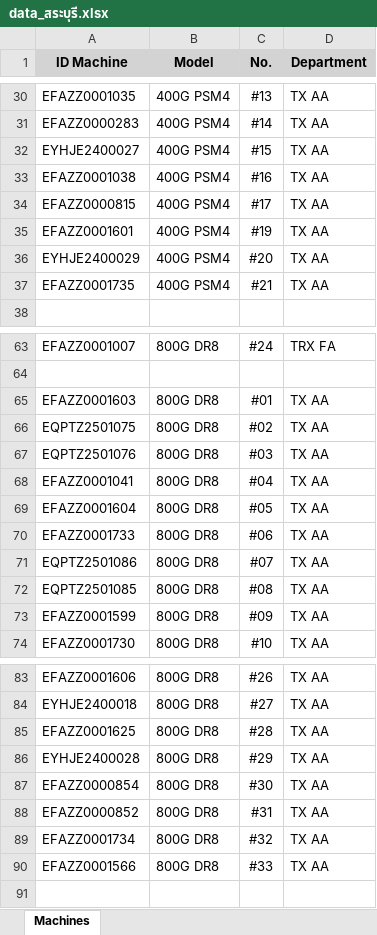
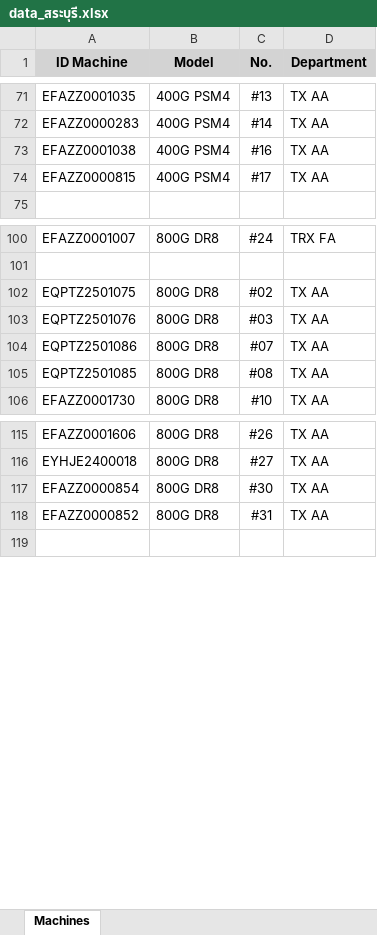
Before and after one commit to niceytpm/Web-EQAA, an Excel workbook: data_สระบุรี.xlsx, sheet Machines, drawn as a sheet; only a part is shown, gaps mark what is left out; values as stored, in another font and other column widths than the file's, no borders; removed rows and columns are numbered as before the commit, all else as after; the diff covers the shown part only; the diff names each change by its address in the sheet, - before the commit and + after, or states it on an @@ line.

```diff
--- a/data_สระบุรี.xlsx (sheet Machines)
+++ b/data_สระบุรี.xlsx (sheet Machines)
-row 32: EYHJE2400027 | 400G PSM4 | #15 | TX AA
-row 35: EFAZZ0001601 | 400G PSM4 | #19 | TX AA
-row 36: EYHJE2400029 | 400G PSM4 | #20 | TX AA
-row 37: EFAZZ0001735 | 400G PSM4 | #21 | TX AA
-row 65: EFAZZ0001603 | 800G DR8 | #01 | TX AA
-row 68: EFAZZ0001041 | 800G DR8 | #04 | TX AA
-row 69: EFAZZ0001604 | 800G DR8 | #05 | TX AA
-row 70: EFAZZ0001733 | 800G DR8 | #06 | TX AA
-row 73: EFAZZ0001599 | 800G DR8 | #09 | TX AA
-row 85: EFAZZ0001625 | 800G DR8 | #28 | TX AA
-row 86: EYHJE2400028 | 800G DR8 | #29 | TX AA
-row 89: EFAZZ0001734 | 800G DR8 | #32 | TX AA
-row 90: EFAZZ0001566 | 800G DR8 | #33 | TX AA
```
Also changed, not shown: 30 added rows, 17 removed rows, 18 moved rows and 8 edited cells elsewhere in this sheet.
